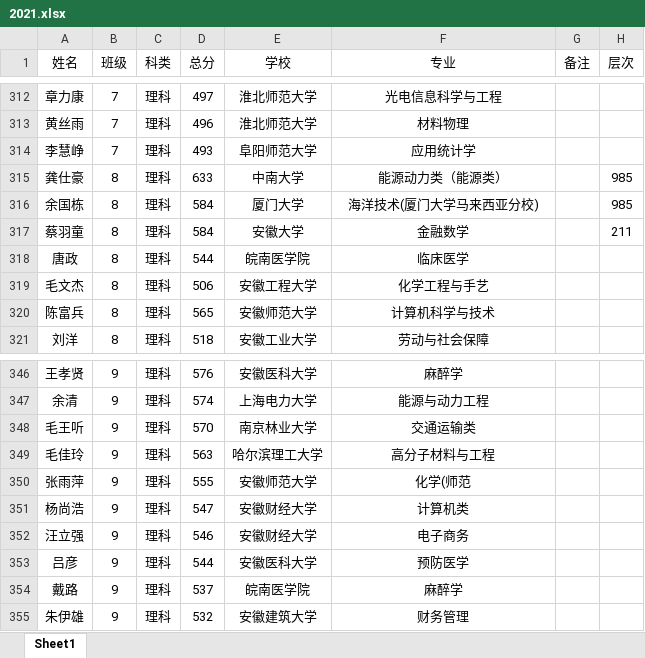
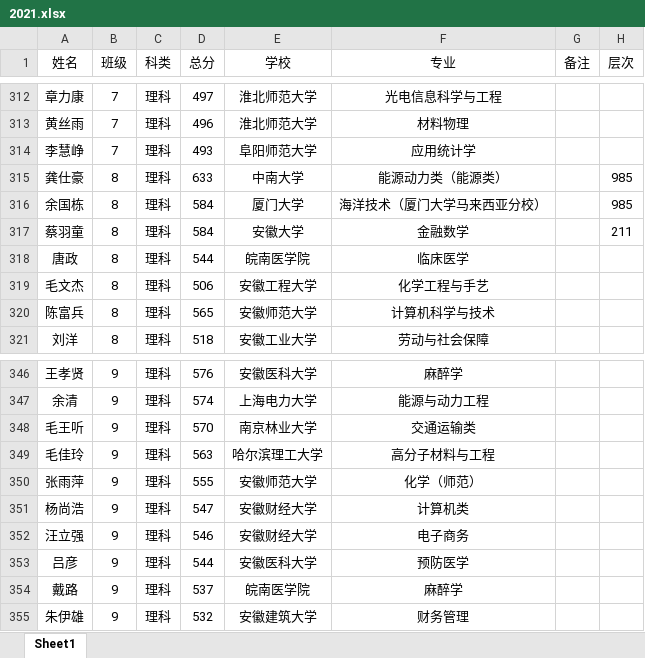
Before and after one commit to shawroger/gaokao, an Excel workbook: @data/2021.xlsx, sheet Sheet1, drawn as a sheet; only a part is shown, gaps mark what is left out; values as stored, in another font and other column widths than the file's, no borders; the diff covers the shown part only; the diff names each change by its address in the sheet, - before the commit and + after, or states it on an @@ line.

```diff
--- a/@data/2021.xlsx (sheet Sheet1)
+++ b/@data/2021.xlsx (sheet Sheet1)
-F316 (专业): 海洋技术(厦门大学马来西亚分校)
+F316 (专业): 海洋技术（厦门大学马来西亚分校）
-F350 (专业): 化学(师范
+F350 (专业): 化学（师范）
```
Also changed, not shown: 72 added rows and 10 edited cells elsewhere in this sheet, 8 other files.
